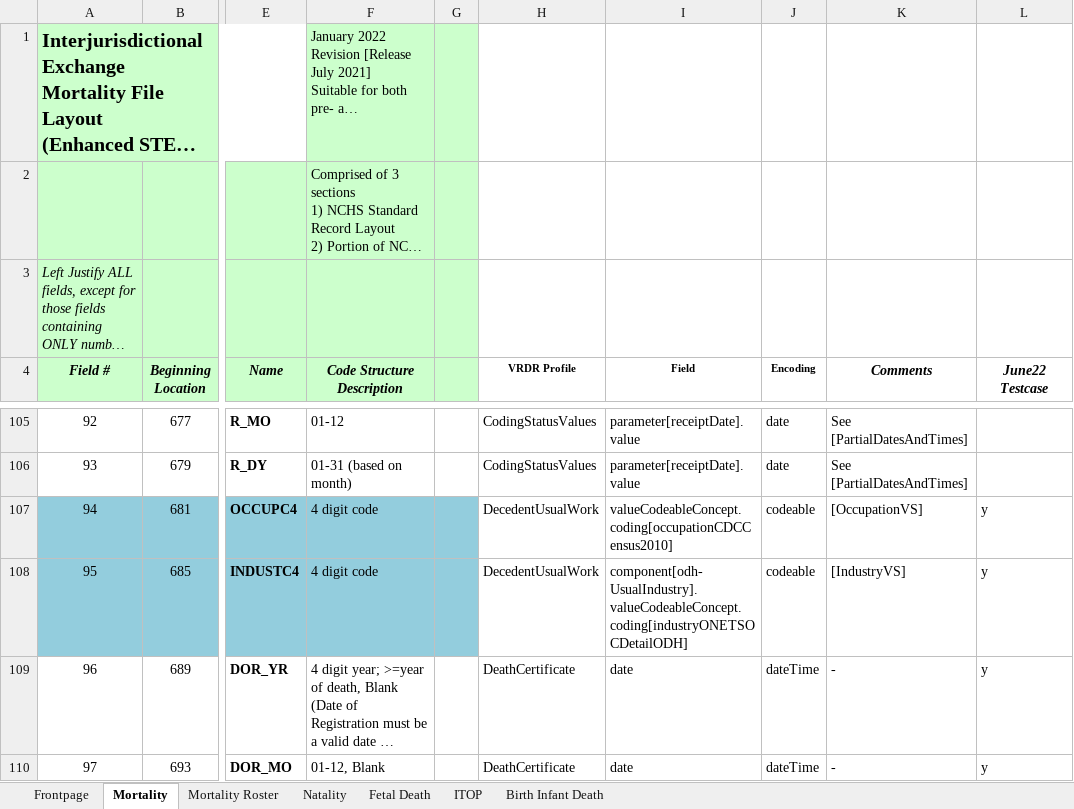
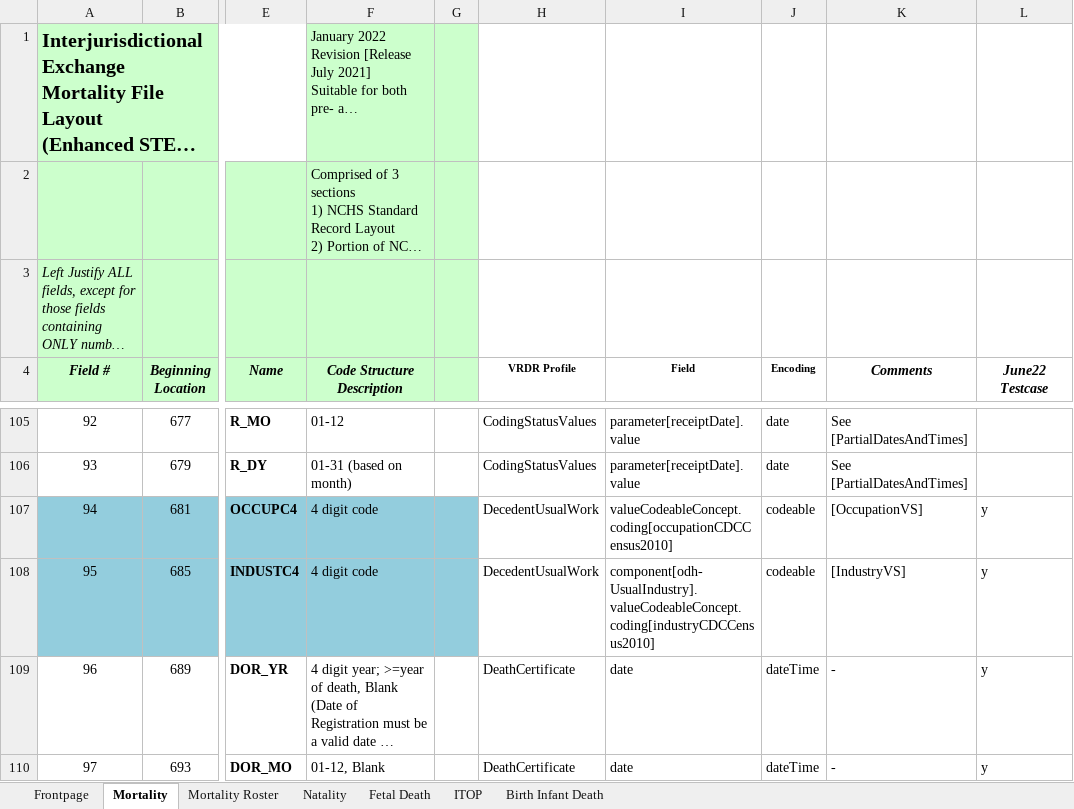
Before and after one commit to HL7/vrdr, an Excel workbook: input/images/IJE_File_Layouts_Version_2021_FHIR.xlsx, sheet Mortality, drawn as a sheet; only a part is shown, gaps mark what is left out; long unchanged cells end in …; values as stored, in another font and other column widths than the file's, no borders; the diff names each change by its address in the sheet, - before the commit and + after, or states it on an @@ line.

```diff
--- a/input/images/IJE_File_Layouts_Version_2021_FHIR.xlsx (sheet Mortality)
+++ b/input/images/IJE_File_Layouts_Version_2021_FHIR.xlsx (sheet Mortality)
-I108 (Field): component[odh-UsualIndustry].valueCodeableConcept.coding[industryONETSOCDetailODH]
+I108 (Field): component[odh-UsualIndustry].valueCodeableConcept.coding[industryCDCCensus2010]
```
Also changed, not shown: 2 other files.
